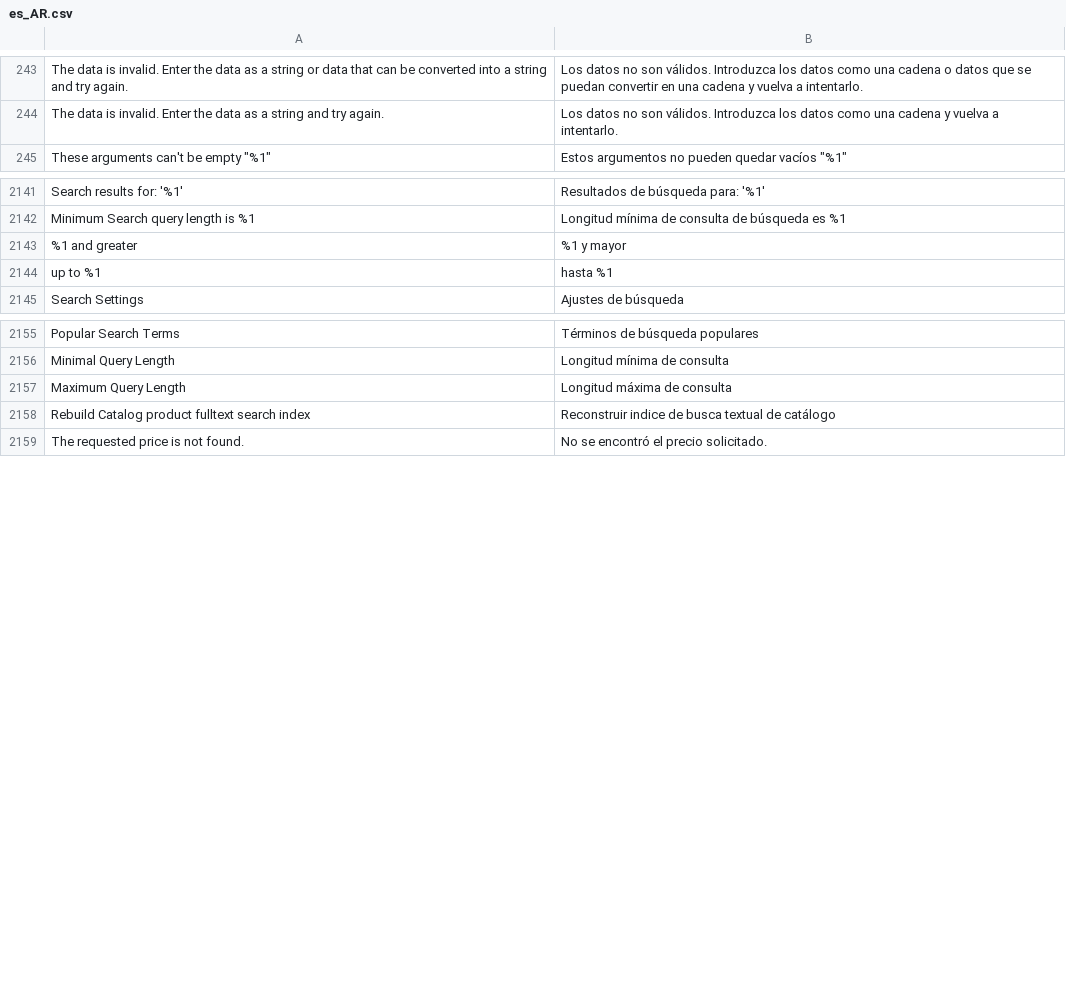
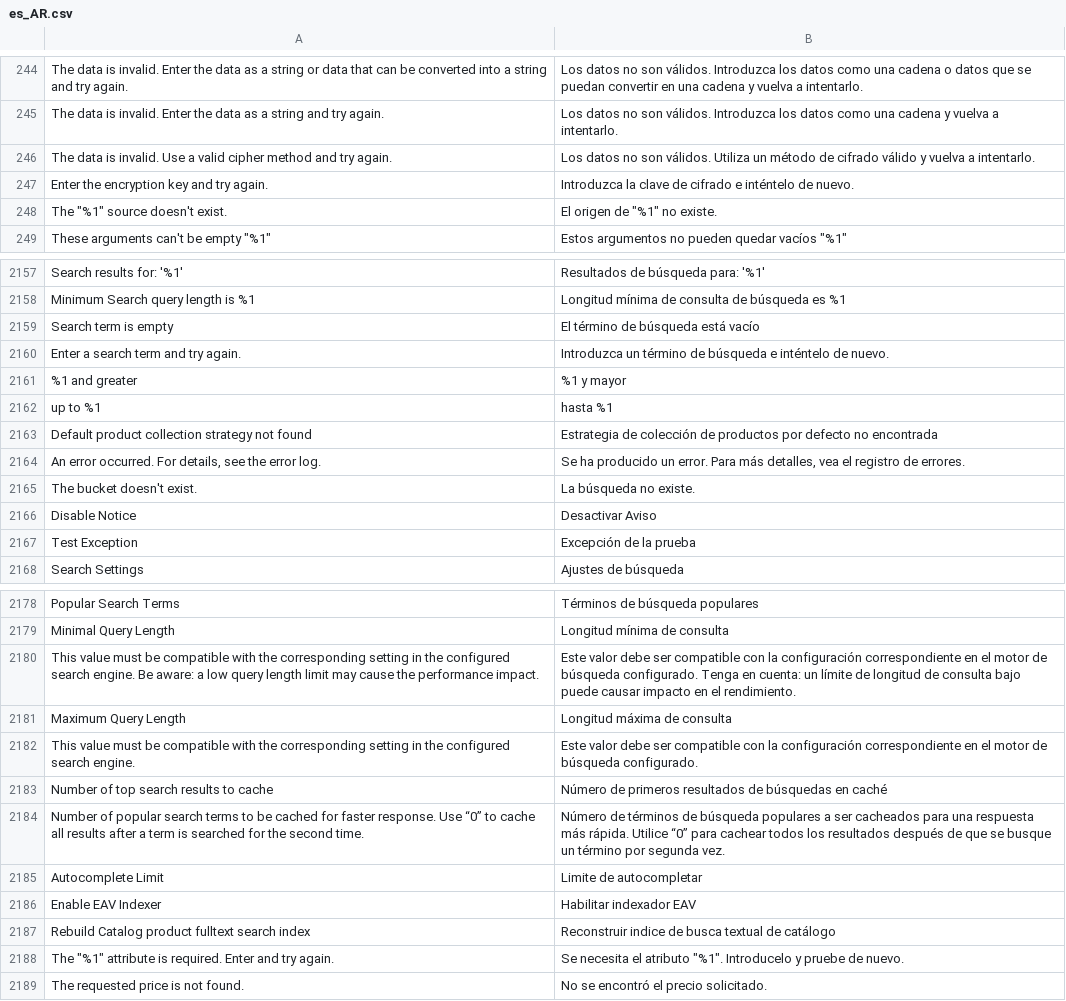
Before and after one commit to magento-l10n/language-es_AR, a CSV file: es_AR.csv, drawn as a sheet; only a part is shown, gaps mark what is left out; the diff covers the shown part only; the diff names each change by its address in the sheet, - before the commit and + after, or states it on an @@ line.

Commit message:
Updating translations from Crowdin.

```diff
--- a/es_AR.csv
+++ b/es_AR.csv
+row 246: The data is invalid. Use a valid cipher method and try again. | Los datos no son válidos. Utiliza un método de cifrado válido y vuelva a intentarlo.
+row 247: Enter the encryption key and try again. | Introduzca la clave de cifrado e inténtelo de nuevo.
+row 248: The "%1" source doesn't exist. | El origen de "%1" no existe.
+row 2159: Search term is empty | El término de búsqueda está vacío
+row 2160: Enter a search term and try again. | Introduzca un término de búsqueda e inténtelo de nuevo.
+row 2163: Default product collection strategy not found | Estrategia de colección de productos por defecto no encontrada
+row 2164: An error occurred. For details, see the error log. | Se ha producido un error. Para más detalles, vea el registro de errores.
+row 2165: The bucket doesn't exist. | La búsqueda no existe.
+row 2166: Disable Notice | Desactivar Aviso
@@ row 8298 moved to row 2167: Test Exception @@
+row 2180: This value must be compatible with the corresponding setting in the configured search engine. Be aware: a low query length limit may cause the performance impact. | Este valor debe ser compatible con la configuración correspondiente en el motor de búsqueda configurado. Tenga en cuenta: un límite de longitud de consulta bajo puede causar impacto en el rendimiento.
+row 2182: This value must be compatible with the corresponding setting in the configured search engine. | Este valor debe ser compatible con la configuración correspondiente en el motor de búsqueda configurado.
+row 2183: Number of top search results to cache | Número de primeros resultados de búsquedas en caché
+row 2184: Number of popular search terms to be cached for faster response. Use “0” to cache all results after a term is searched for the second time. | Número de términos de búsqueda populares a ser cacheados para una respuesta más rápida. Utilice “0” para cachear todos los resultados después de que se busque un término por segunda vez.
+row 2185: Autocomplete Limit | Limite de autocompletar
+row 2186: Enable EAV Indexer | Habilitar indexador EAV
+row 2188: The "%1" attribute is required. Enter and try again. | Se necesita el atributo "%1". Introducelo y pruebe de nuevo.
```
Also changed, not shown: 12 added rows and 3 moved rows elsewhere in this file, 1 other file.
